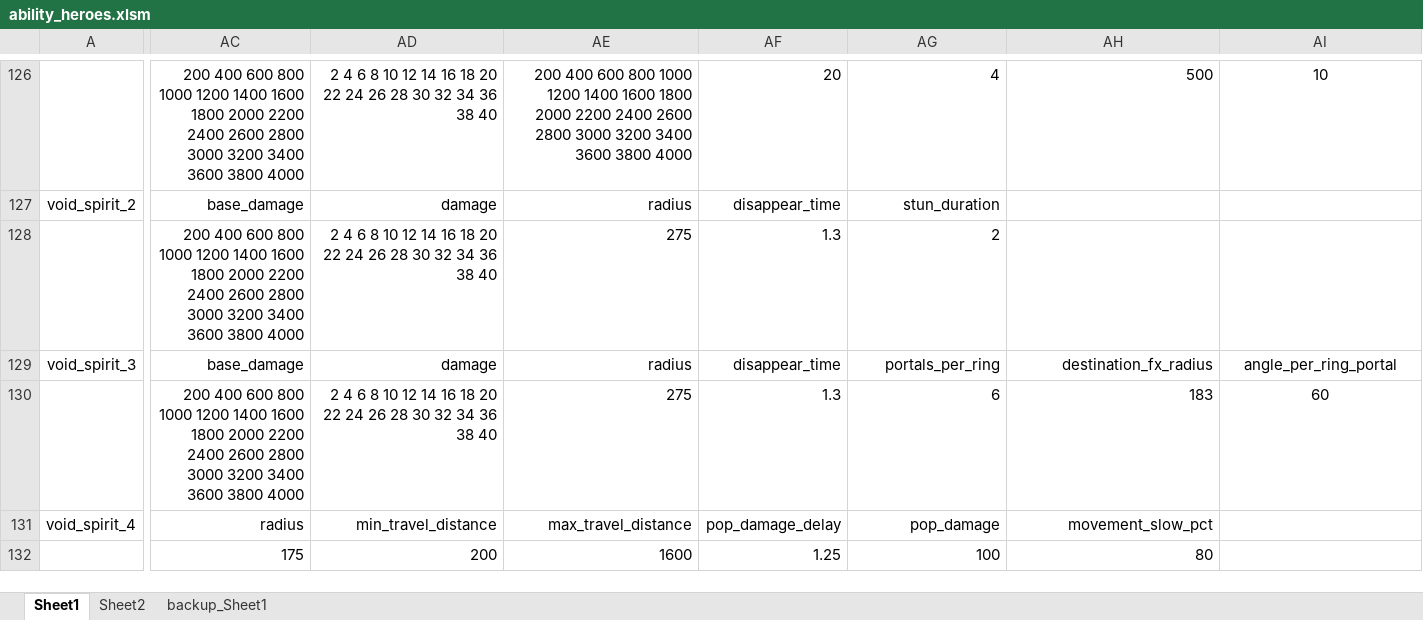
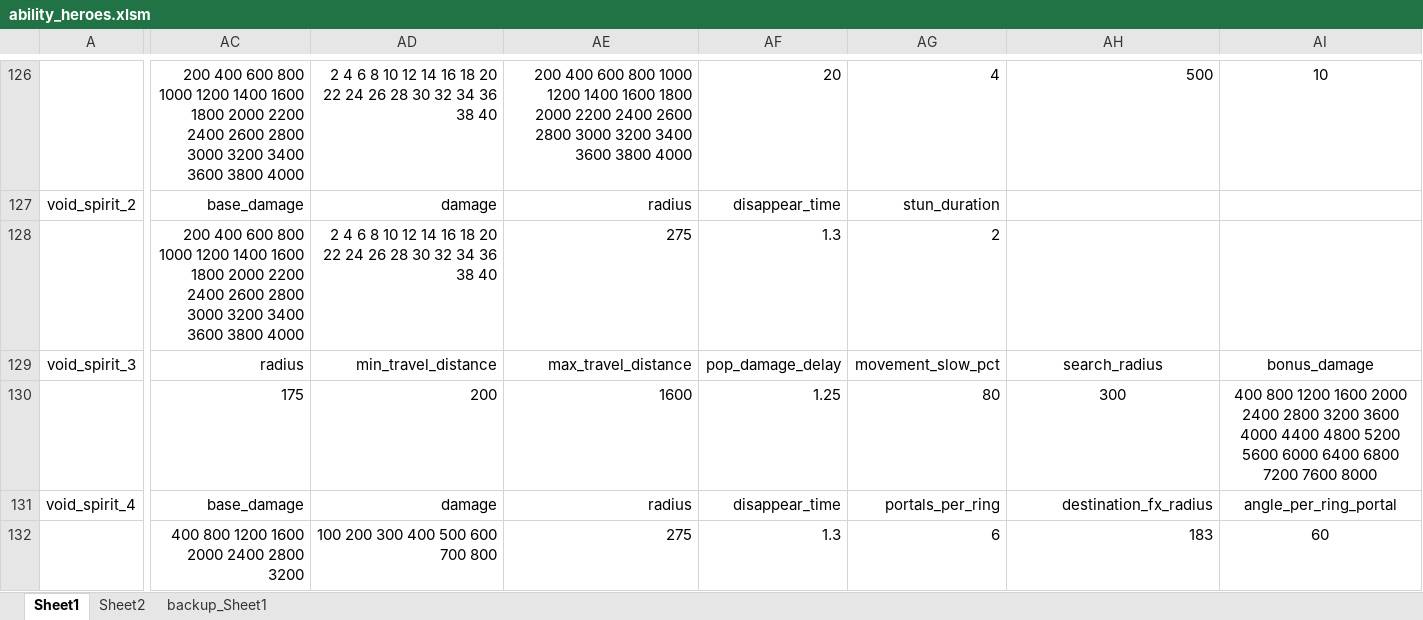
Before and after one commit to BigCiba/GuardingAthena, an Excel workbook: design/3.kv配置表/abilities/ability_heroes.xlsm, sheet Sheet1, drawn as a sheet; only a part is shown, gaps mark what is left out; values as stored, in another font and other column widths than the file's, no borders; conditional formats not drawn; removed rows and columns are numbered as before the commit, all else as after; rows hold the shown columns only; the diff covers the shown part only; the diff names each change by its address in the sheet, - before the commit and + after, or states it on an @@ line.

```diff
--- a/design/3.kv配置表/abilities/ability_heroes.xlsm (sheet Sheet1)
+++ b/design/3.kv配置表/abilities/ability_heroes.xlsm (sheet Sheet1)
-AC129: base_damage
+AC129: radius
-AD129: damage
+AD129: min_travel_distance
-AE129: radius
+AE129: max_travel_distance
-AF129: disappear_time
+AF129: pop_damage_delay
-AG129: portals_per_ring
+AG129: movement_slow_pct
-AH129: destination_fx_radius
+AH129: search_radius
-AH129 alignment: right
+AH129 alignment: center
-AI129: angle_per_ring_portal
+AI129: bonus_damage
-row 130:  | 200 400 600 800 1000 1200 1400 1600 1800 2000 2200 2400 2600 2800 3000 3200 3400 3600 3800 4000 | 2 4 6 8 10 12 14 16 18 20 22 24 26 28 30 32 34 36 38 40 | 275 | 1.3 | 6 | 183 | 60
+row 130:  | 175 | 200 | 1600 | 1.25 | 80 | 300 | 400 800 1200 1600 2000 2400 2800 3200 3600 4000 4400 4800 5200 5600 6000 6400 6800 7200 7600 8000
-AC131: radius
+AC131: base_damage
-AD131: min_travel_distance
+AD131: damage
-AE131: max_travel_distance
+AE131: radius
-AF131: pop_damage_delay
+AF131: disappear_time
-AG131: pop_damage
+AG131: portals_per_ring
-AH131: movement_slow_pct
+AH131: destination_fx_radius
-AI131: (empty)
+AI131: angle_per_ring_portal
-row 132:  | 175 | 200 | 1600 | 1.25 | 100 | 80
+row 132:  | 400 800 1200 1600 2000 2400 2800 3200 | 100 200 300 400 500 600 700 800 | 275 | 1.3 | 6 | 183 | 60
```
Also changed, not shown: 17 edited cells elsewhere in this sheet, sheet backup_Sheet1, 8 other files.
